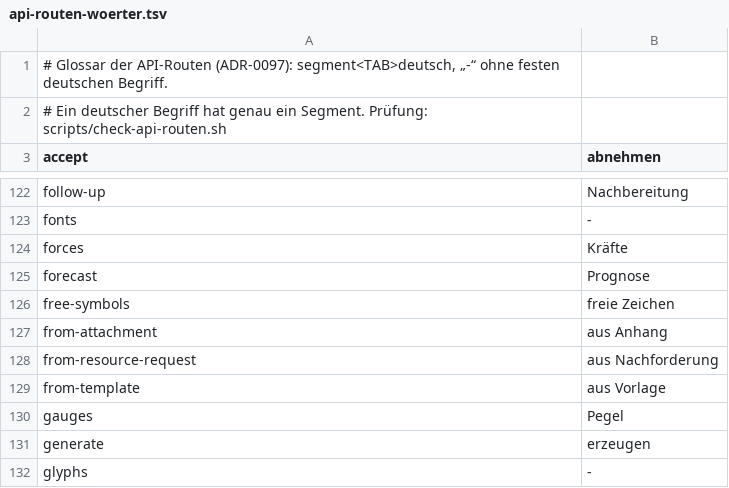
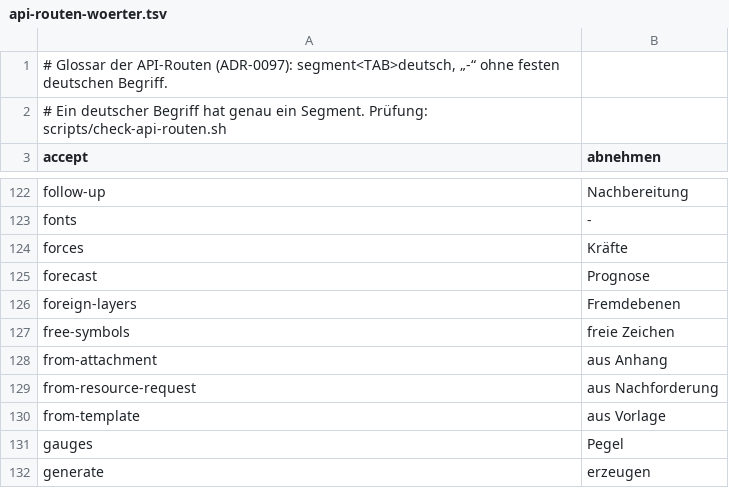
Before and after one commit to rubenvitt/lifeline-hub, a TSV file: scripts/api-routen-woerter.tsv, drawn as a sheet; only a part is shown, gaps mark what is left out; the shorter side is filled out with more unchanged rows.

```diff
--- a/scripts/api-routen-woerter.tsv
+++ b/scripts/api-routen-woerter.tsv
@@ -125,2 +125,3 @@ forces	Kräfte
 forecast	Prognose
+foreign-layers	Fremdebenen
 free-symbols	freie Zeichen
```
Also changed, not shown: 4 other files.
